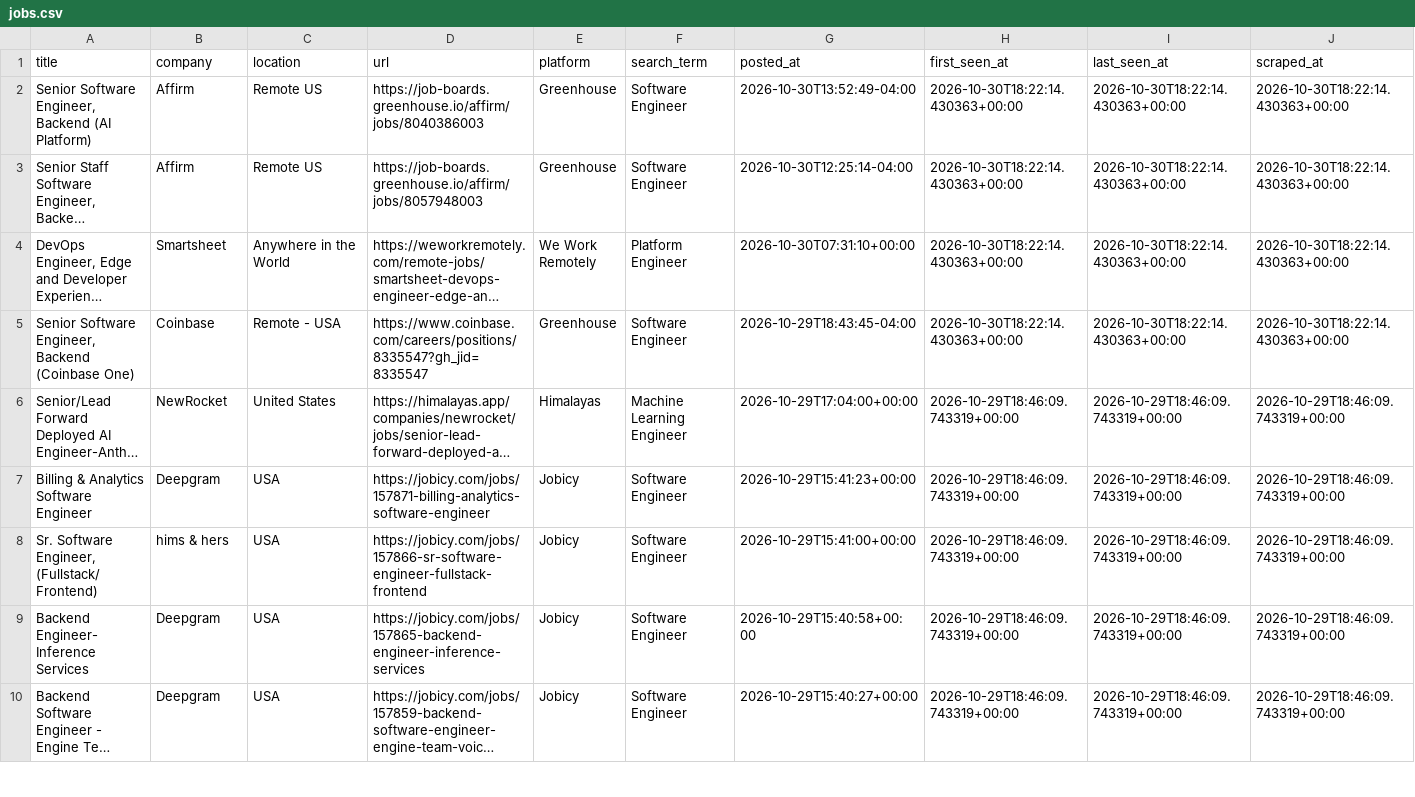
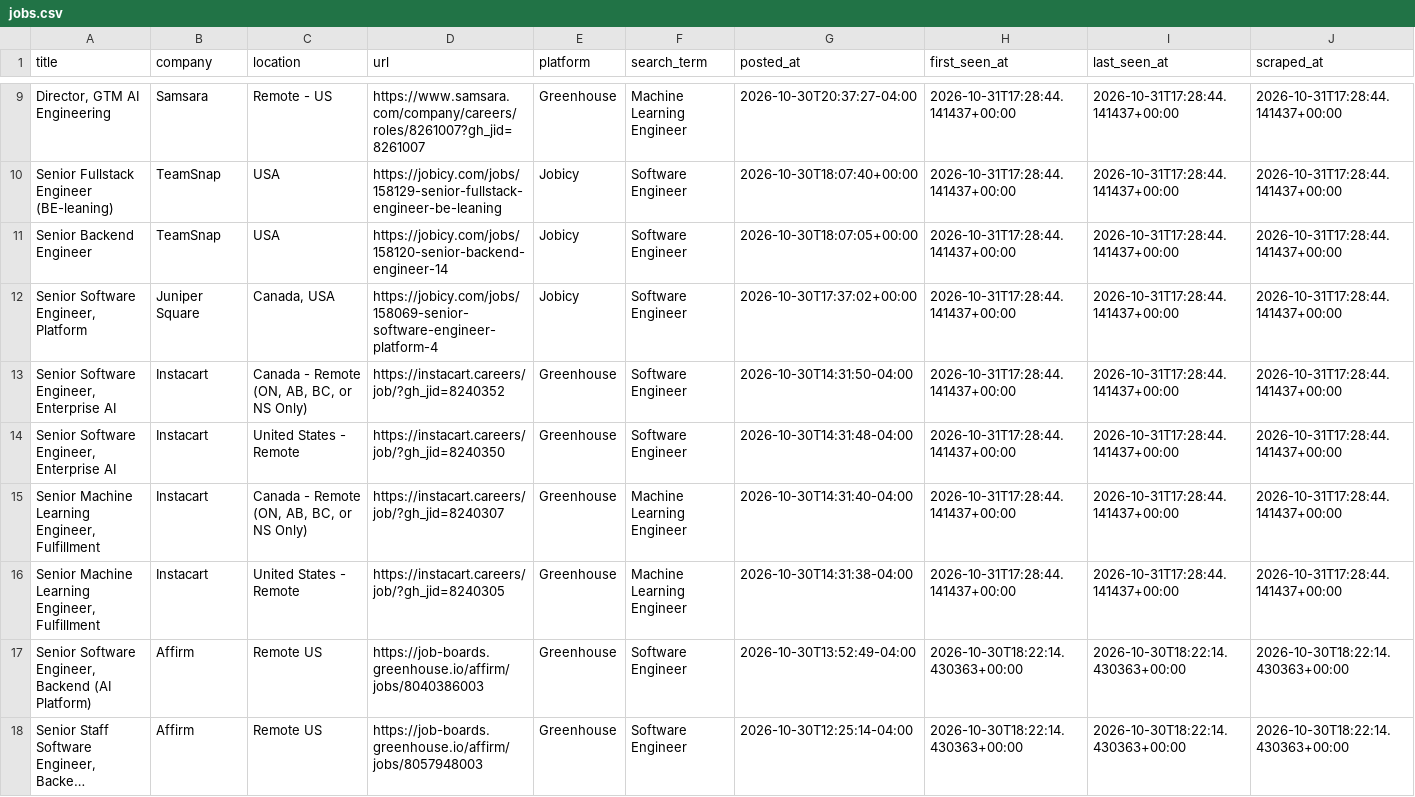
Before and after one commit to SAHAJ-BHADJA/job_boards, a CSV file: data/jobs.csv, drawn as a sheet; only a part is shown, gaps mark what is left out; the shorter side is filled out with more unchanged rows; long unchanged cells end in …; the diff covers the shown part only; the diff names each change by its address in the sheet, - before the commit and + after, or states it on an @@ line.

```diff
--- a/data/jobs.csv
+++ b/data/jobs.csv
+row 9: Director, GTM AI Engineering | Samsara | Remote - US | https://www.samsara.com/company/careers/roles/8261007?gh_jid=8261007 | Greenhouse | Machine Learning Engineer | 2026-10-30T20:37:27-04:00 | 2026-10-31T17:28:44.141437+00:00 | 2026-10-31T17:28:44.141437+00:00 | 2026-10-31T17:28:44.141437+00:00
+row 10: Senior Fullstack Engineer (BE-leaning) | TeamSnap | USA | https://jobicy.com/jobs/158129-senior-fullstack-engineer-be-leaning | Jobicy | Software Engineer | 2026-10-30T18:07:40+00:00 | 2026-10-31T17:28:44.141437+00:00 | 2026-10-31T17:28:44.141437+00:00 | 2026-10-31T17:28:44.141437+00:00
+row 11: Senior Backend Engineer | TeamSnap | USA | https://jobicy.com/jobs/158120-senior-backend-engineer-14 | Jobicy | Software Engineer | 2026-10-30T18:07:05+00:00 | 2026-10-31T17:28:44.141437+00:00 | 2026-10-31T17:28:44.141437+00:00 | 2026-10-31T17:28:44.141437+00:00
+row 12: Senior Software Engineer, Platform | Juniper Square | Canada, USA | https://jobicy.com/jobs/158069-senior-software-engineer-platform-4 | Jobicy | Software Engineer | 2026-10-30T17:37:02+00:00 | 2026-10-31T17:28:44.141437+00:00 | 2026-10-31T17:28:44.141437+00:00 | 2026-10-31T17:28:44.141437+00:00
+row 13: Senior Software Engineer, Enterprise AI | Instacart | Canada - Remote (ON, AB, BC, or NS Only) | https://instacart.careers/job/?gh_jid=8240352 | Greenhouse | Software Engineer | 2026-10-30T14:31:50-04:00 | 2026-10-31T17:28:44.141437+00:00 | 2026-10-31T17:28:44.141437+00:00 | 2026-10-31T17:28:44.141437+00:00
+row 14: Senior Software Engineer, Enterprise AI | Instacart | United States - Remote | https://instacart.careers/job/?gh_jid=8240350 | Greenhouse | Software Engineer | 2026-10-30T14:31:48-04:00 | 2026-10-31T17:28:44.141437+00:00 | 2026-10-31T17:28:44.141437+00:00 | 2026-10-31T17:28:44.141437+00:00
+row 15: Senior Machine Learning Engineer, Fulfillment | Instacart | Canada - Remote (ON, AB, BC, or NS Only) | https://instacart.careers/job/?gh_jid=8240307 | Greenhouse | Machine Learning Engineer | 2026-10-30T14:31:40-04:00 | 2026-10-31T17:28:44.141437+00:00 | 2026-10-31T17:28:44.141437+00:00 | 2026-10-31T17:28:44.141437+00:00
+row 16: Senior Machine Learning Engineer, Fulfillment | Instacart | United States - Remote | https://instacart.careers/job/?gh_jid=8240305 | Greenhouse | Machine Learning Engineer | 2026-10-30T14:31:38-04:00 | 2026-10-31T17:28:44.141437+00:00 | 2026-10-31T17:28:44.141437+00:00 | 2026-10-31T17:28:44.141437+00:00
```
Also changed, not shown: 7 added rows, 12 moved rows and 4 edited cells elsewhere in this file.
